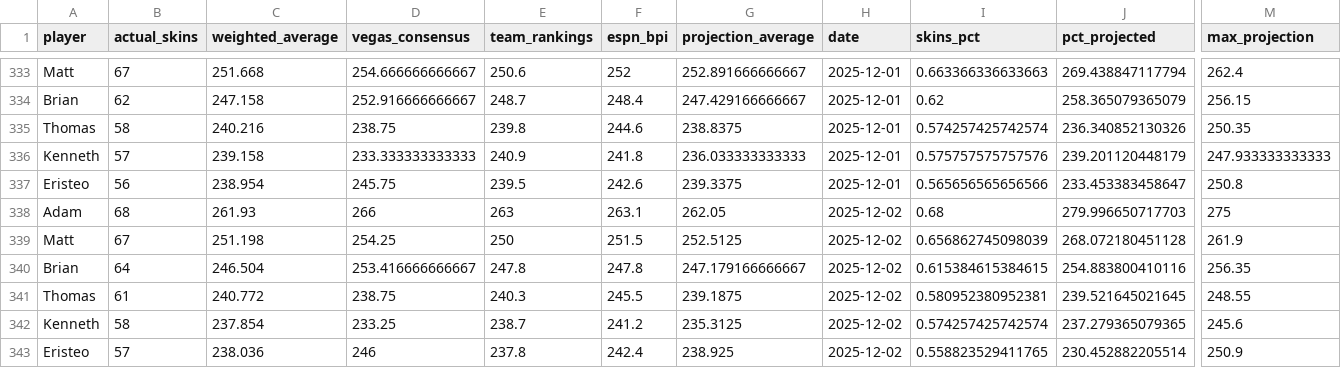
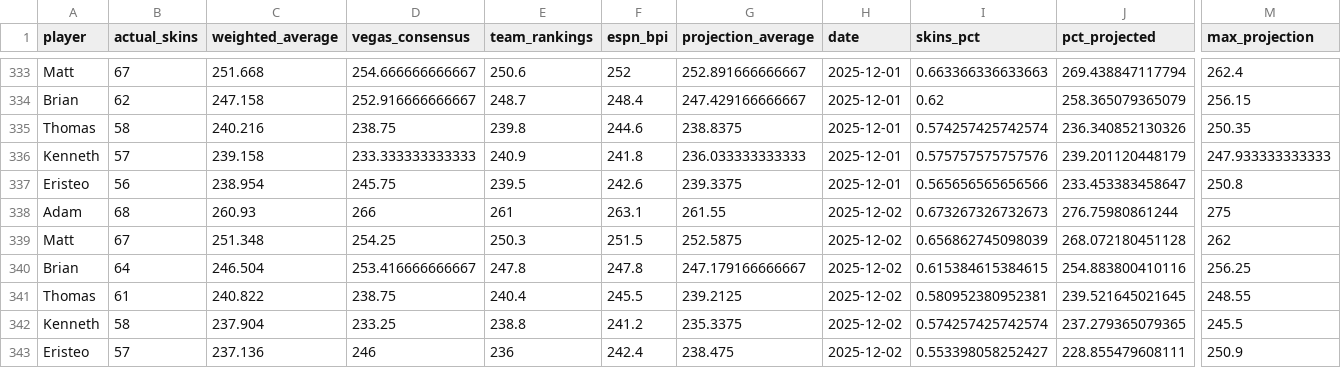
Before and after one commit to ejperez2/skins-standings, a CSV file: standings_history.csv, drawn as a sheet; only a part is shown, gaps mark what is left out; the diff names each change by its address in the sheet, - before the commit and + after, or states it on an @@ line.

```diff
--- a/standings_history.csv
+++ b/standings_history.csv
-C338 (weighted_average): 261.93
+C338 (weighted_average): 260.93
-E338 (team_rankings): 263
+E338 (team_rankings): 261
-G338 (projection_average): 262.05
+G338 (projection_average): 261.55
-I338 (skins_pct): 0.68
+I338 (skins_pct): 0.673267326732673
-J338 (pct_projected): 279.996650717703
+J338 (pct_projected): 276.75980861244
-C339 (weighted_average): 251.198
+C339 (weighted_average): 251.348
-E339 (team_rankings): 250
+E339 (team_rankings): 250.3
-G339 (projection_average): 252.5125
+G339 (projection_average): 252.5875
-M339 (max_projection): 261.9
+M339 (max_projection): 262
-M340 (max_projection): 256.35
+M340 (max_projection): 256.25
-C341 (weighted_average): 240.772
+C341 (weighted_average): 240.822
-E341 (team_rankings): 240.3
+E341 (team_rankings): 240.4
-G341 (projection_average): 239.1875
+G341 (projection_average): 239.2125
-C342 (weighted_average): 237.854
+C342 (weighted_average): 237.904
-E342 (team_rankings): 238.7
+E342 (team_rankings): 238.8
-G342 (projection_average): 235.3125
+G342 (projection_average): 235.3375
-M342 (max_projection): 245.6
+M342 (max_projection): 245.5
-C343 (weighted_average): 238.036
+C343 (weighted_average): 237.136
-E343 (team_rankings): 237.8
+E343 (team_rankings): 236
-G343 (projection_average): 238.925
+G343 (projection_average): 238.475
-I343 (skins_pct): 0.558823529411765
+I343 (skins_pct): 0.553398058252427
-J343 (pct_projected): 230.452882205514
+J343 (pct_projected): 228.855479608111
```
Also changed, not shown: 1 other file.
